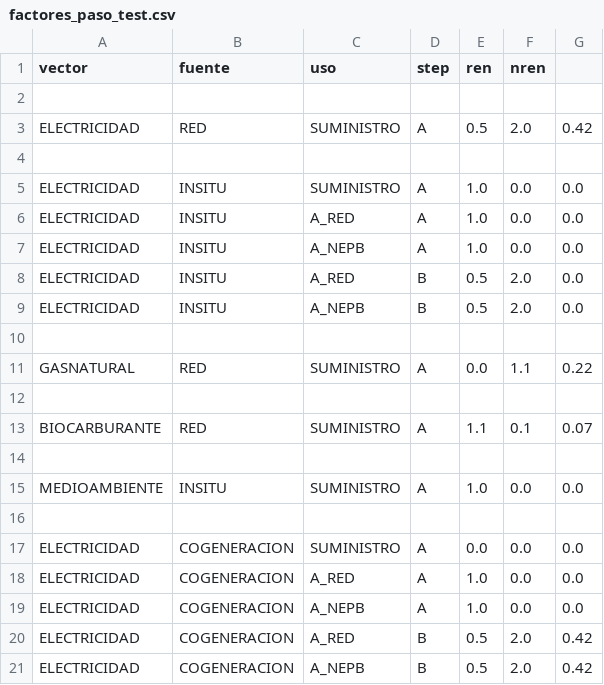
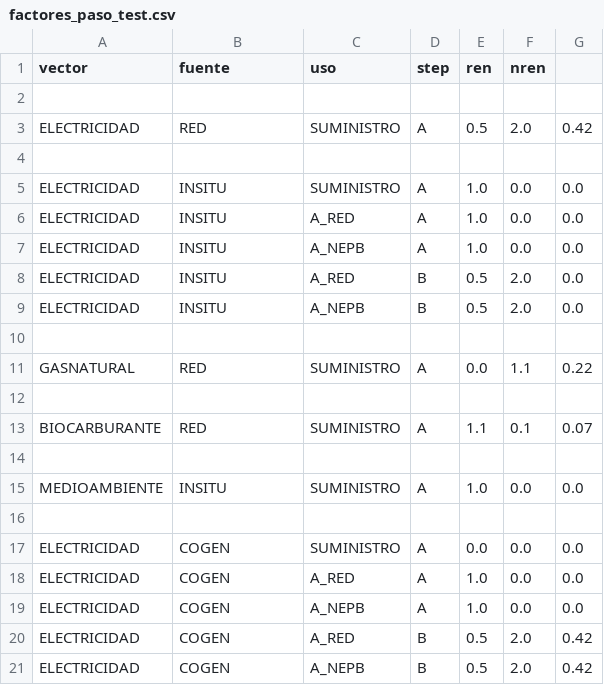
Before and after one commit to energiacte/cteepbd, a CSV file: test_data/factores_paso_test.csv, drawn as a sheet.

Commit message:
Convertir a formato nuevo con prod/consumo, tipo/servicio, vector, valores...

```diff
--- a/test_data/factores_paso_test.csv
+++ b/test_data/factores_paso_test.csv
@@ -16,6 +16,6 @@ MEDIOAMBIENTE, INSITU, SUMINISTRO,  A, 1.0, 0.0, 0.0
 
-ELECTRICIDAD, COGENERACION, SUMINISTRO,   A, 0.0, 0.0, 0.0
-ELECTRICIDAD, COGENERACION, A_RED, A, 1.0, 0.0, 0.0
-ELECTRICIDAD, COGENERACION, A_NEPB, A, 1.0, 0.0, 0.0
-ELECTRICIDAD, COGENERACION, A_RED, B, 0.5, 2.0, 0.42
-ELECTRICIDAD, COGENERACION, A_NEPB, B, 0.5, 2.0, 0.42
+ELECTRICIDAD, COGEN, SUMINISTRO,   A, 0.0, 0.0, 0.0
+ELECTRICIDAD, COGEN, A_RED, A, 1.0, 0.0, 0.0
+ELECTRICIDAD, COGEN, A_NEPB, A, 1.0, 0.0, 0.0
+ELECTRICIDAD, COGEN, A_RED, B, 0.5, 2.0, 0.42
+ELECTRICIDAD, COGEN, A_NEPB, B, 0.5, 2.0, 0.42
```
Also changed, not shown: test_data/ejemploJ7_cogenfuelgasboiler.csv, test_data/ejemploJ8_cogenbiogasboiler.csv, 33 other files.
